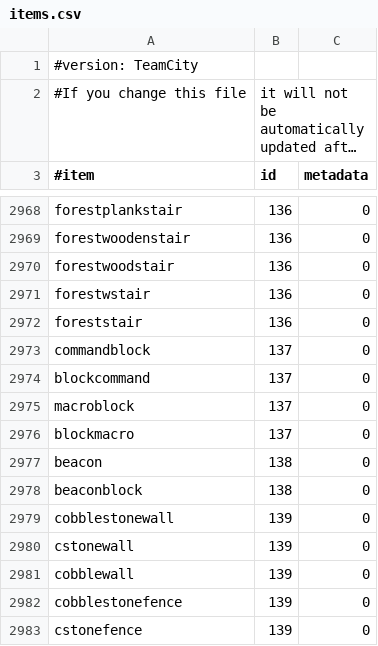
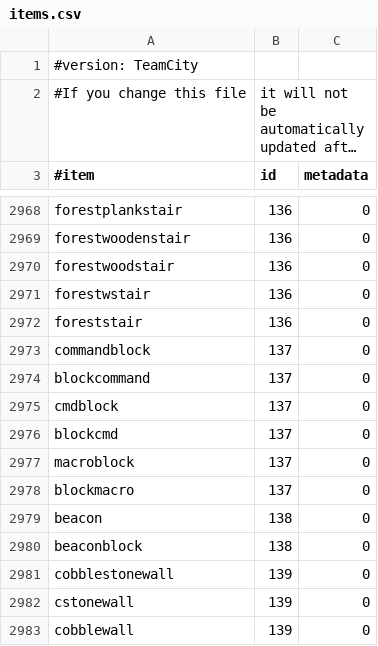
Before and after one commit to Glyca/Essentials, a CSV file: Essentials/src/items.csv, drawn as a sheet; only a part is shown, gaps mark what is left out; the shorter side is filled out with more unchanged rows; long unchanged cells end in …; the diff names each change by its address in the sheet, - before the commit and + after, or states it on an @@ line.

Commit message:
update ID 137

```diff
--- a/Essentials/src/items.csv
+++ b/Essentials/src/items.csv
+row 2975: cmdblock | 137 | 0
+row 2976: blockcmd | 137 | 0
```
